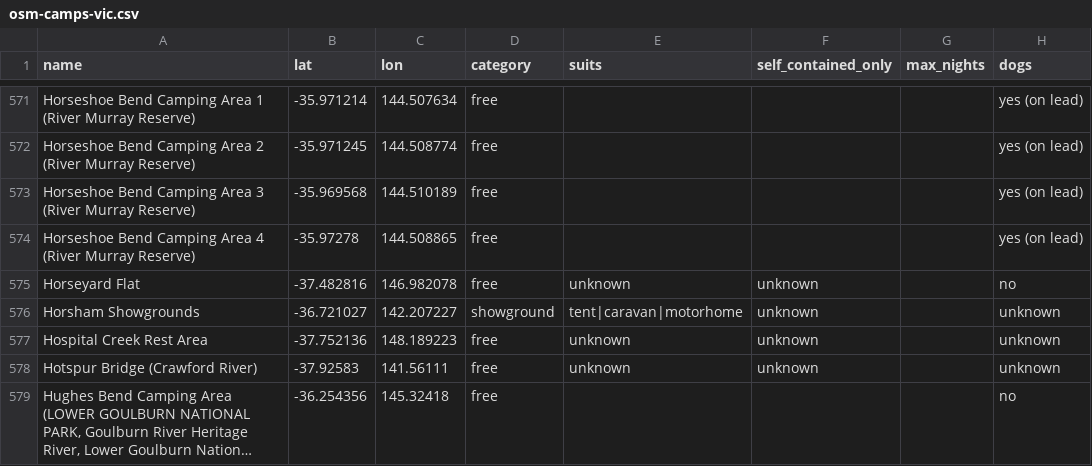
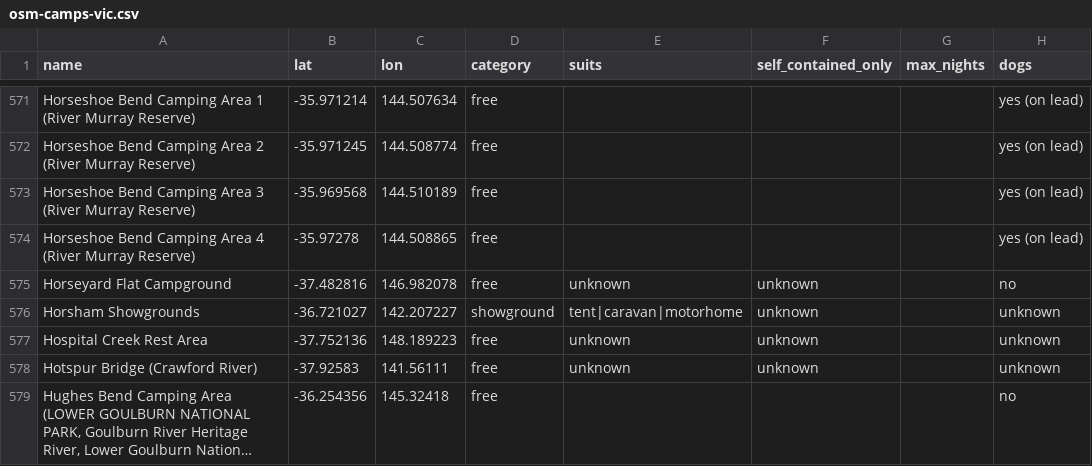
Before and after one commit to nevillesouth-hue/campconditions, a CSV file: data/osm-camps-vic.csv, drawn as a sheet; only a part is shown, gaps mark what is left out; long unchanged cells end in …; the diff covers the shown part only; the diff names each change by its address in the sheet, - before the commit and + after, or states it on an @@ line.

```diff
--- a/data/osm-camps-vic.csv
+++ b/data/osm-camps-vic.csv
-A575 (name): Horseyard Flat
+A575 (name): Horseyard Flat Campground
```
Also changed, not shown: 22 edited cells elsewhere in this file, 3 other files.
